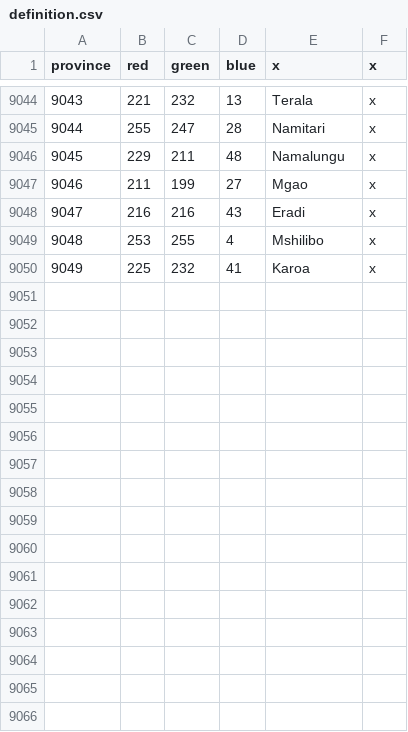
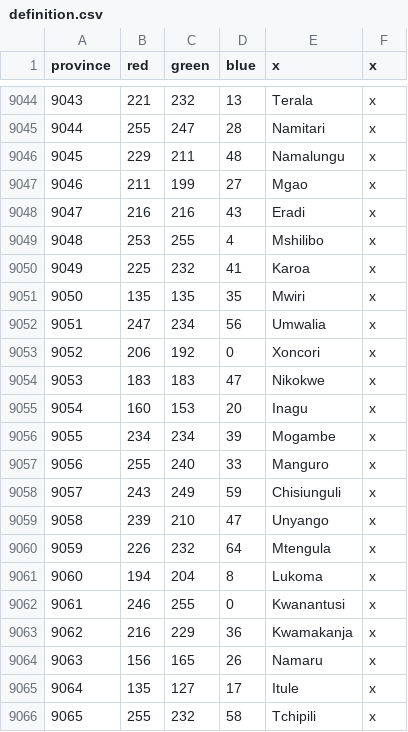
Before and after one commit to LeRoi6/Africa-Universalis-Modding-Community, a CSV file: map/definition.csv, drawn as a sheet; only a part is shown, gaps mark what is left out.

```diff
--- a/map/definition.csv
+++ b/map/definition.csv
@@ -9050 +9050,17 @@ province;red;green;blue;x;x
 9049;225;232;41;Karoa;x
+9050;135;135;35;Mwiri;x
+9051;247;234;56;Umwalia;x
+9052;206;192;0;Xoncori;x
+9053;183;183;47;Nikokwe;x
+9054;160;153;20;Inagu;x
+9055;234;234;39;Mogambe;x
+9056;255;240;33;Manguro;x
+9057;243;249;59;Chisiunguli;x
+9058;239;210;47;Unyango;x
+9059;226;232;64;Mtengula;x
+9060;194;204;8;Lukoma;x
+9061;246;255;0;Kwanantusi;x
+9062;216;229;36;Kwamakanja;x
+9063;156;165;26;Namaru;x
+9064;135;127;17;Itule;x
+9065;255;232;58;Tchipili;x
```
Also changed, not shown: 43 other files.
